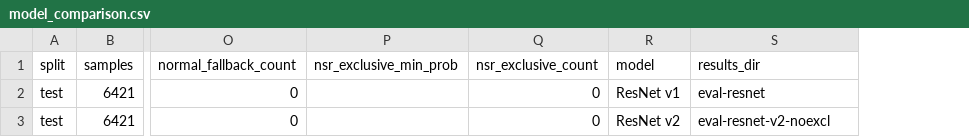
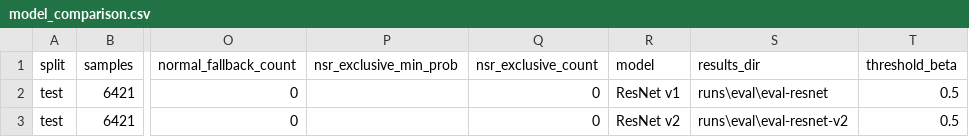
Before and after one commit to PatVela/Proyecto_Investigacion, a CSV file: deploy/reports/model_comparison.csv, drawn as a sheet; only a part is shown, gaps mark what is left out; the diff names each change by its address in the sheet, - before the commit and + after, or states it on an @@ line.

```diff
--- a/deploy/reports/model_comparison.csv
+++ b/deploy/reports/model_comparison.csv
+column T (threshold_beta), rows 2-3: 0.5 | 0.5
-S2 (results_dir): eval-resnet
+S2 (results_dir): runs\eval\eval-resnet
-S3 (results_dir): eval-resnet-v2-noexcl
+S3 (results_dir): runs\eval\eval-resnet-v2
```
Also changed, not shown: 47 other files.
